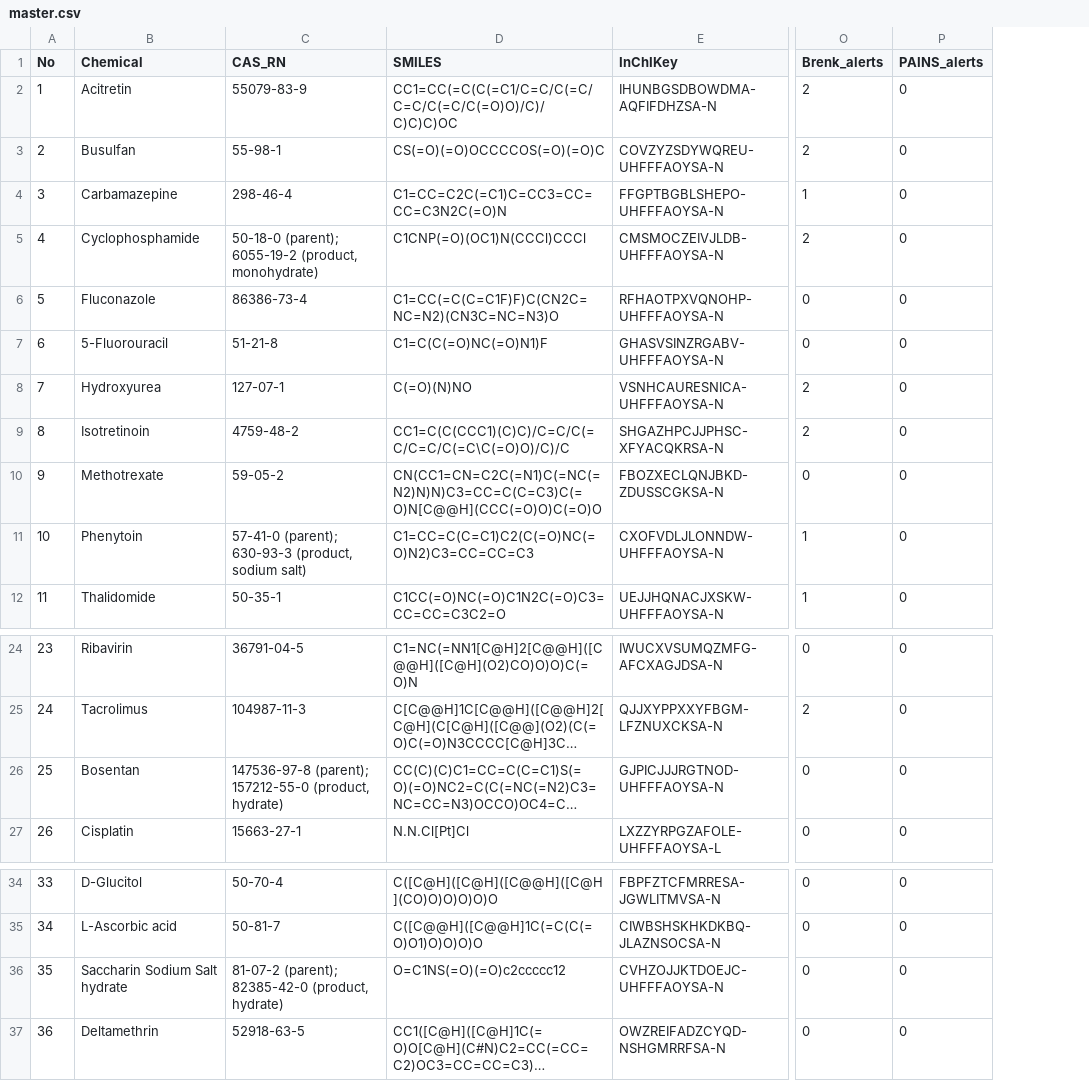
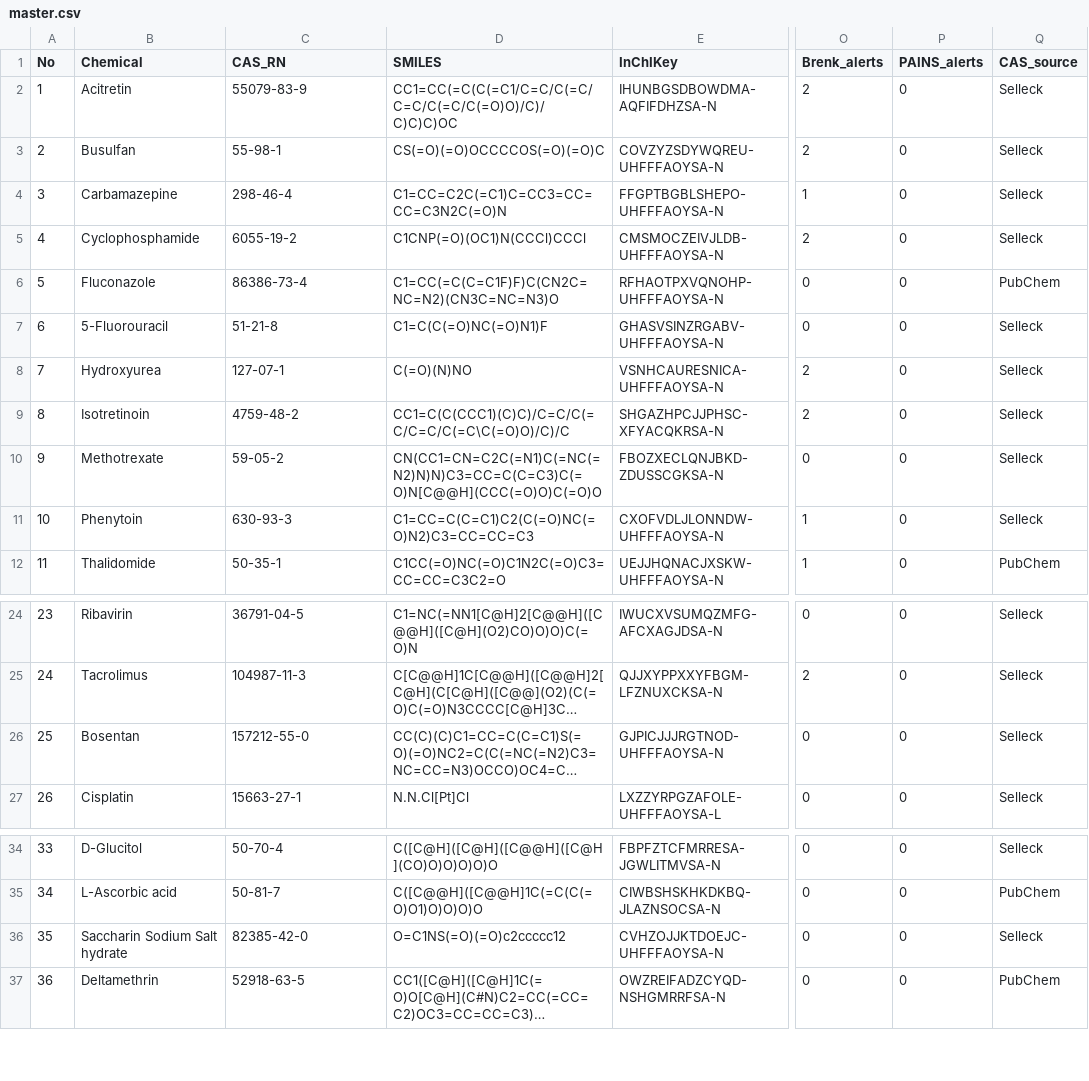
Before and after one commit to tsunehikohongen-cpu/40chem-supplement, a CSV file: data/master.csv, drawn as a sheet; only a part is shown, gaps mark what is left out; long unchanged cells end in …; the diff names each change by its address in the sheet, - before the commit and + after, or states it on an @@ line.

```diff
--- a/data/master.csv
+++ b/data/master.csv
+column Q (CAS_source), rows 2-12: Selleck | Selleck | Selleck | Selleck | PubChem | Selleck | Selleck | Selleck | Selleck | Selleck | PubChem; rows 24-27: all Selleck; rows 34-37: Selleck | PubChem | Selleck | PubChem
-C5 (CAS_RN): 50-18-0 (parent); 6055-19-2 (product, monohydrate)
+C5 (CAS_RN): 6055-19-2
-C11 (CAS_RN): 57-41-0 (parent); 630-93-3 (product, sodium salt)
+C11 (CAS_RN): 630-93-3
-C26 (CAS_RN): 147536-97-8 (parent); 157212-55-0 (product, hydrate)
+C26 (CAS_RN): 157212-55-0
-C36 (CAS_RN): 81-07-2 (parent); 82385-42-0 (product, hydrate)
+C36 (CAS_RN): 82385-42-0
```
